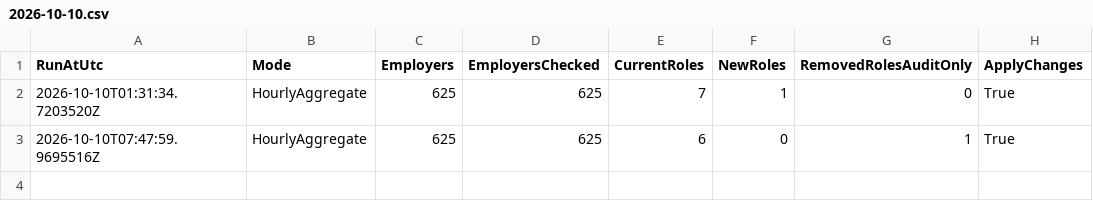
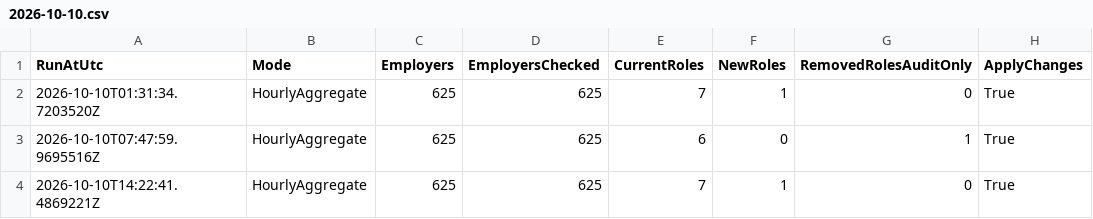
Before and after one commit to BranMaurJohn/career-pipeline-monitor, a CSV file: data/audit/2026-10-10.csv, drawn as a sheet; the diff names each change by its address in the sheet, - before the commit and + after, or states it on an @@ line.

```diff
--- a/data/audit/2026-10-10.csv
+++ b/data/audit/2026-10-10.csv
+row 4: 2026-10-10T14:22:41.4869221Z | HourlyAggregate | 625 | 625 | 7 | 1 | 0 | True
```
Also changed, not shown: 4 other files.
